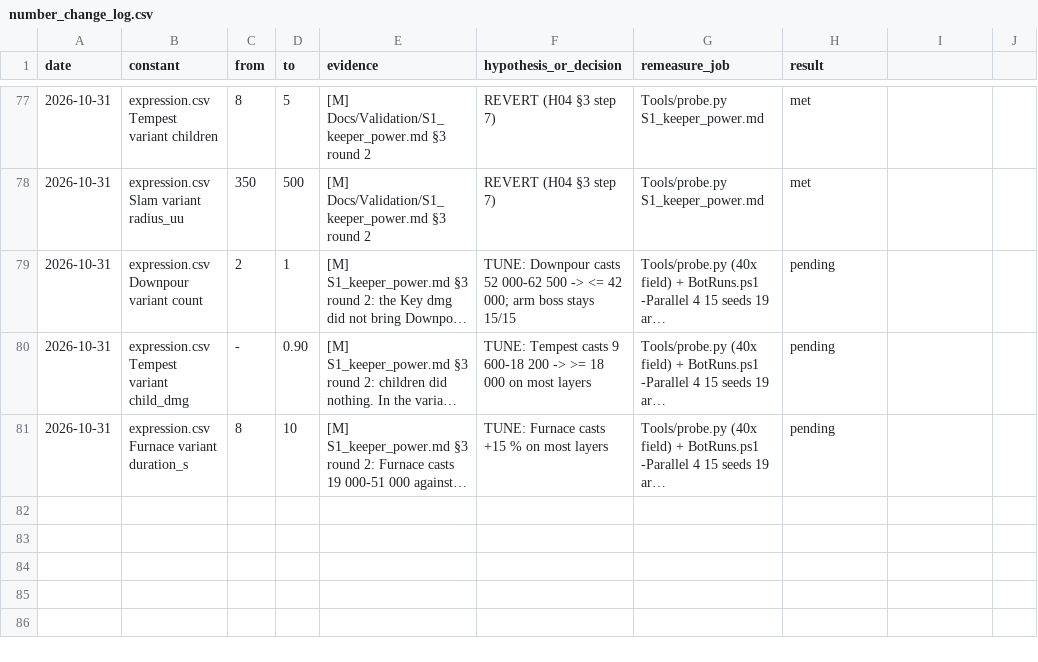
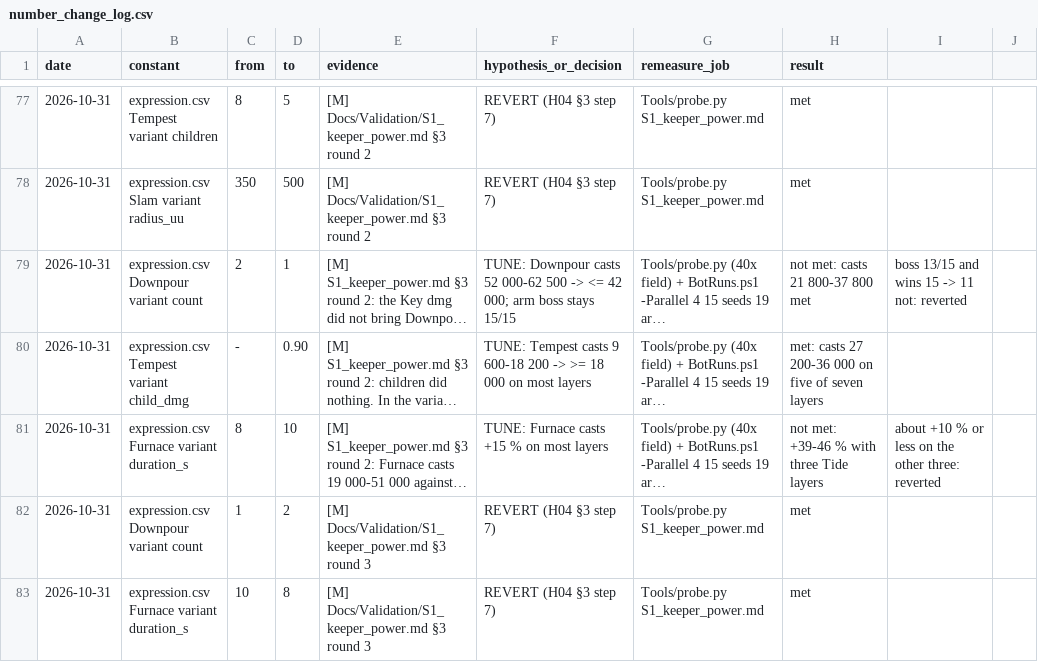
Before and after one commit to AaronJin0323/RogueGame, a CSV file: Docs/number_change_log.csv, drawn as a sheet; only a part is shown, gaps mark what is left out; long unchanged cells end in …; the diff names each change by its address in the sheet, - before the commit and + after, or states it on an @@ line.

```diff
--- a/Docs/number_change_log.csv
+++ b/Docs/number_change_log.csv
-H79 (result): pending
+H79 (result): not met: casts 21 800-37 800 met
-I79: (empty)
+I79: boss 13/15 and wins 15 -> 11 not: reverted
-H80 (result): pending
+H80 (result): met: casts 27 200-36 000 on five of seven layers
-H81 (result): pending
+H81 (result): not met: +39-46 % with three Tide layers
-I81: (empty)
+I81: about +10 % or less on the other three: reverted
+row 82: 2026-10-31 | expression.csv Downpour variant count | 1 | 2 | [M] Docs/Validation/S1_keeper_power.md §3 round 3 | REVERT (H04 §3 step 7) | Tools/probe.py S1_keeper_power.md | met
+row 83: 2026-10-31 | expression.csv Furnace variant duration_s | 10 | 8 | [M] Docs/Validation/S1_keeper_power.md §3 round 3 | REVERT (H04 §3 step 7) | Tools/probe.py S1_keeper_power.md | met
```
Also changed, not shown: Docs/09_Catalog/expression.csv, 1 other file.
